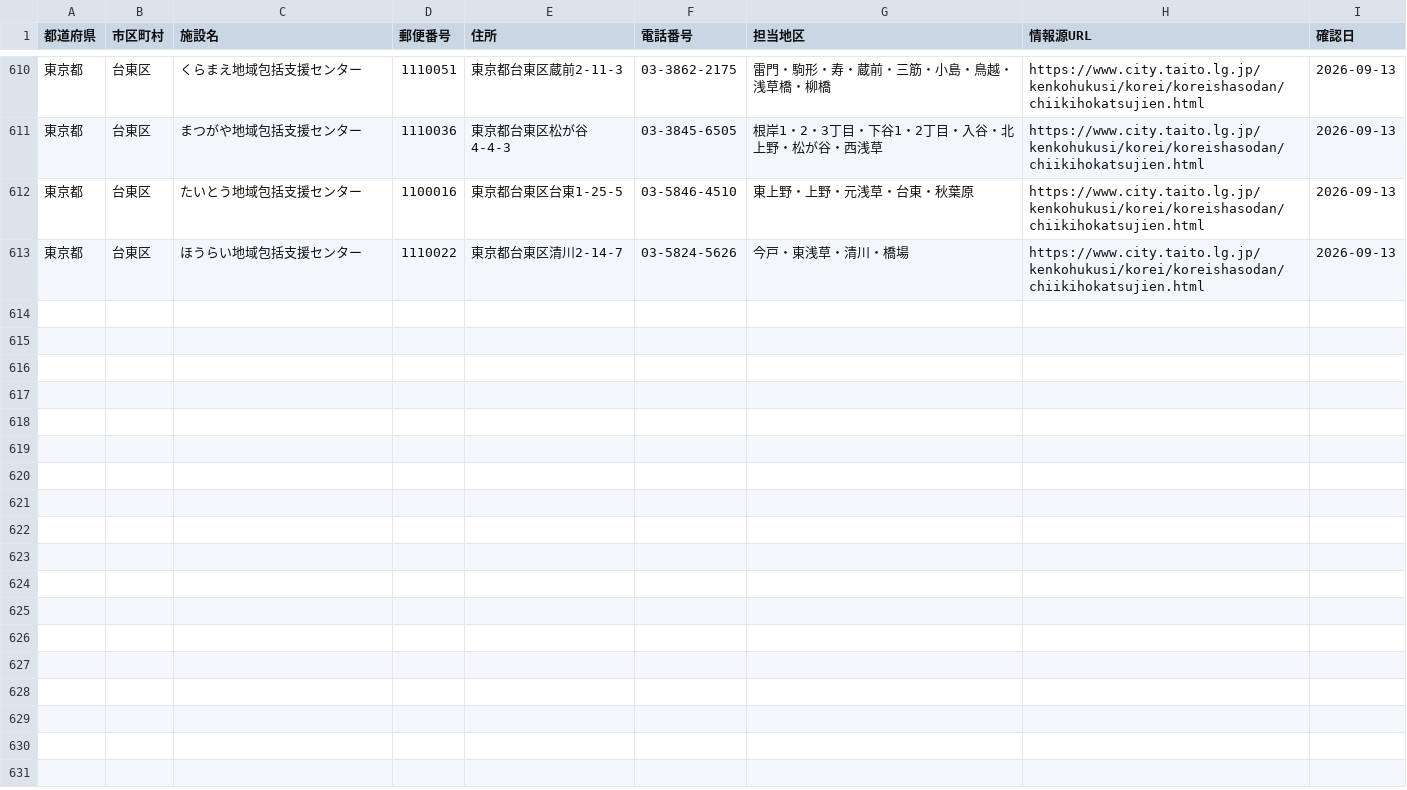
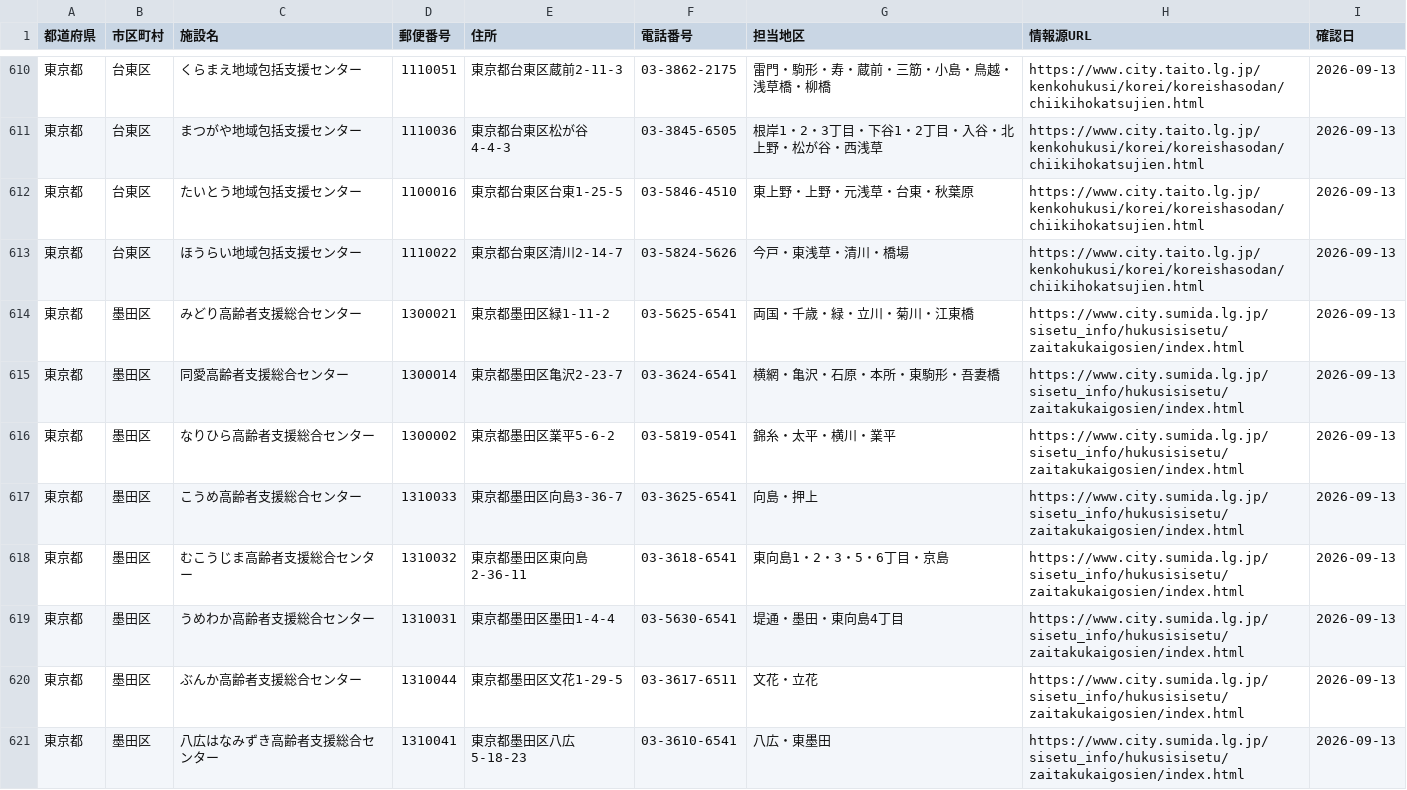
Before and after one commit to shuumeg/holly-village-app, a CSV file: data/centers.csv, drawn as a sheet; only a part is shown, gaps mark what is left out; the diff names each change by its address in the sheet, - before the commit and + after, or states it on an @@ line.

```diff
--- a/data/centers.csv
+++ b/data/centers.csv
+row 614: 東京都 | 墨田区 | みどり高齢者支援総合センター | 1300021 | 東京都墨田区緑1-11-2 | 03-5625-6541 | 両国・千歳・緑・立川・菊川・江東橋 | https://www.city.sumida.lg.jp/sisetu_info/hukusisisetu/zaitakukaigosien/index.html | 2026-09-13
+row 615: 東京都 | 墨田区 | 同愛高齢者支援総合センター | 1300014 | 東京都墨田区亀沢2-23-7 | 03-3624-6541 | 横網・亀沢・石原・本所・東駒形・吾妻橋 | https://www.city.sumida.lg.jp/sisetu_info/hukusisisetu/zaitakukaigosien/index.html | 2026-09-13
+row 616: 東京都 | 墨田区 | なりひら高齢者支援総合センター | 1300002 | 東京都墨田区業平5-6-2 | 03-5819-0541 | 錦糸・太平・横川・業平 | https://www.city.sumida.lg.jp/sisetu_info/hukusisisetu/zaitakukaigosien/index.html | 2026-09-13
+row 617: 東京都 | 墨田区 | こうめ高齢者支援総合センター | 1310033 | 東京都墨田区向島3-36-7 | 03-3625-6541 | 向島・押上 | https://www.city.sumida.lg.jp/sisetu_info/hukusisisetu/zaitakukaigosien/index.html | 2026-09-13
+row 618: 東京都 | 墨田区 | むこうじま高齢者支援総合センター | 1310032 | 東京都墨田区東向島2-36-11 | 03-3618-6541 | 東向島1・2・3・5・6丁目・京島 | https://www.city.sumida.lg.jp/sisetu_info/hukusisisetu/zaitakukaigosien/index.html | 2026-09-13
+row 619: 東京都 | 墨田区 | うめわか高齢者支援総合センター | 1310031 | 東京都墨田区墨田1-4-4 | 03-5630-6541 | 堤通・墨田・東向島4丁目 | https://www.city.sumida.lg.jp/sisetu_info/hukusisisetu/zaitakukaigosien/index.html | 2026-09-13
+row 620: 東京都 | 墨田区 | ぶんか高齢者支援総合センター | 1310044 | 東京都墨田区文花1-29-5 | 03-3617-6511 | 文花・立花 | https://www.city.sumida.lg.jp/sisetu_info/hukusisisetu/zaitakukaigosien/index.html | 2026-09-13
+row 621: 東京都 | 墨田区 | 八広はなみずき高齢者支援総合センター | 1310041 | 東京都墨田区八広5-18-23 | 03-3610-6541 | 八広・東墨田 | https://www.city.sumida.lg.jp/sisetu_info/hukusisisetu/zaitakukaigosien/index.html | 2026-09-13
```
Also changed, not shown: data/centers_import.csv.
